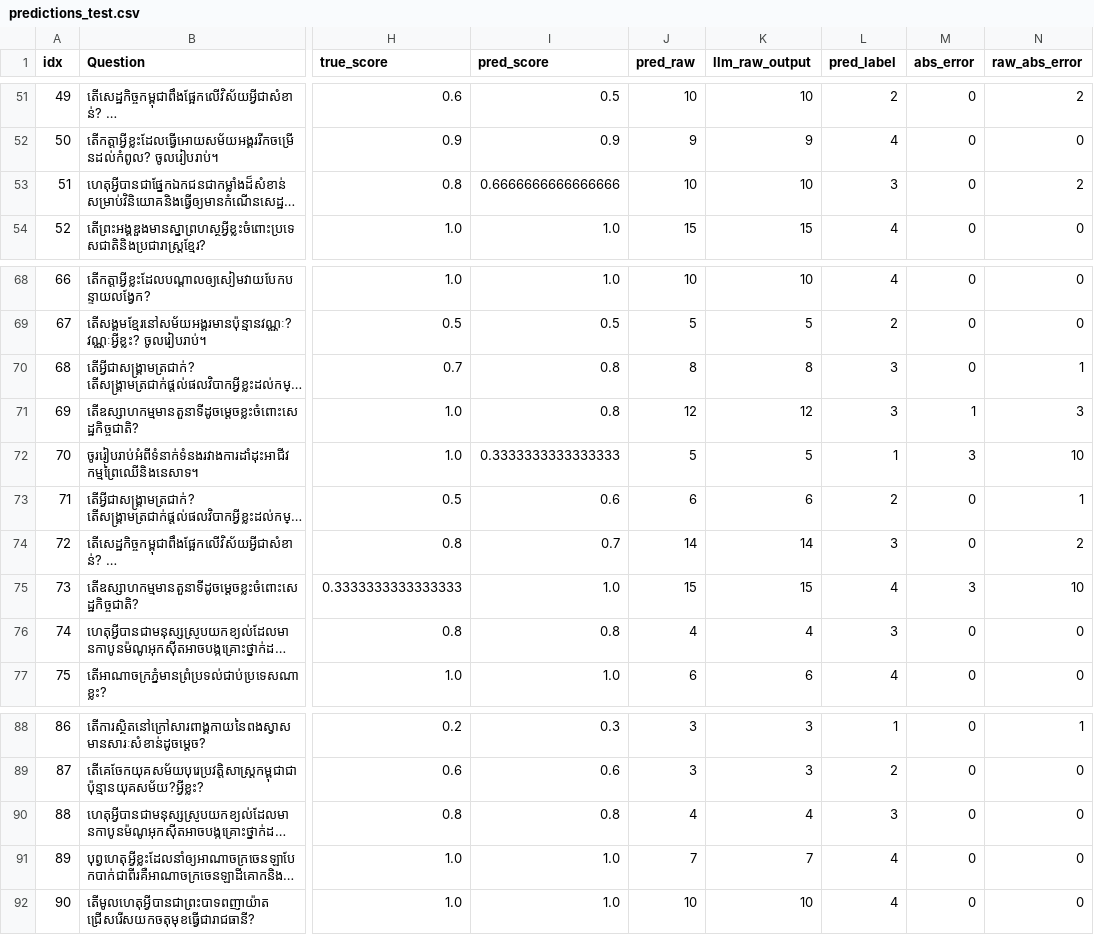
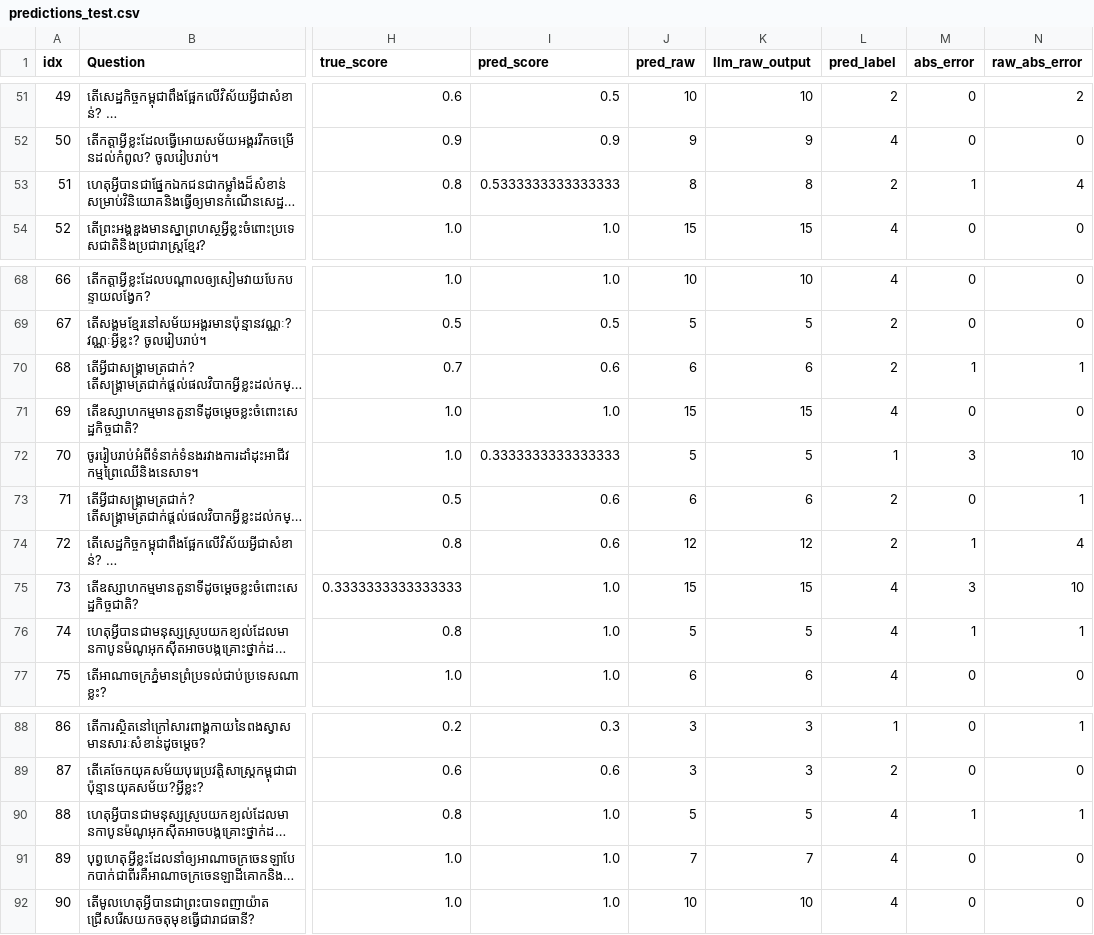
Before and after one commit to PhorkNorak/Explainable-AI-for-Automated-Grading-of-Khmer-Language-Short-Answer-Questions-in-Education, a CSV file: results/champions/llm_clean_qar_qwen35_4b_909/predictions_test.csv, drawn as a sheet; only a part is shown, gaps mark what is left out; long unchanged cells end in …; the diff covers the shown part only; the diff names each change by its address in the sheet, - before the commit and + after, or states it on an @@ line.

Commit message:
refresh LLM champion to Qwen-KhmerGrader; add precision/recall; regenerate figures

```diff
--- a/results/champions/llm_clean_qar_qwen35_4b_909/predictions_test.csv
+++ b/results/champions/llm_clean_qar_qwen35_4b_909/predictions_test.csv
-I53 (pred_score): 0.6666666666666666
+I53 (pred_score): 0.5333333333333333
-J53 (pred_raw): 10
+J53 (pred_raw): 8
-K53 (llm_raw_output): 10
+K53 (llm_raw_output): 8
-L53 (pred_label): 3
+L53 (pred_label): 2
-M53 (abs_error): 0
+M53 (abs_error): 1
-N53 (raw_abs_error): 2
+N53 (raw_abs_error): 4
-I70 (pred_score): 0.8
+I70 (pred_score): 0.6
-J70 (pred_raw): 8
+J70 (pred_raw): 6
-K70 (llm_raw_output): 8
+K70 (llm_raw_output): 6
-L70 (pred_label): 3
+L70 (pred_label): 2
-M70 (abs_error): 0
+M70 (abs_error): 1
-I71 (pred_score): 0.8
+I71 (pred_score): 1.0
-J71 (pred_raw): 12
+J71 (pred_raw): 15
-K71 (llm_raw_output): 12
+K71 (llm_raw_output): 15
-L71 (pred_label): 3
+L71 (pred_label): 4
-M71 (abs_error): 1
+M71 (abs_error): 0
-N71 (raw_abs_error): 3
+N71 (raw_abs_error): 0
-I74 (pred_score): 0.7
+I74 (pred_score): 0.6
-J74 (pred_raw): 14
+J74 (pred_raw): 12
-K74 (llm_raw_output): 14
+K74 (llm_raw_output): 12
-L74 (pred_label): 3
+L74 (pred_label): 2
-M74 (abs_error): 0
+M74 (abs_error): 1
-N74 (raw_abs_error): 2
+N74 (raw_abs_error): 4
-I76 (pred_score): 0.8
+I76 (pred_score): 1.0
-J76 (pred_raw): 4
+J76 (pred_raw): 5
-K76 (llm_raw_output): 4
+K76 (llm_raw_output): 5
-L76 (pred_label): 3
+L76 (pred_label): 4
-M76 (abs_error): 0
+M76 (abs_error): 1
-N76 (raw_abs_error): 0
+N76 (raw_abs_error): 1
-I90 (pred_score): 0.8
+I90 (pred_score): 1.0
-J90 (pred_raw): 4
+J90 (pred_raw): 5
-K90 (llm_raw_output): 4
+K90 (llm_raw_output): 5
-L90 (pred_label): 3
+L90 (pred_label): 4
-M90 (abs_error): 0
+M90 (abs_error): 1
-N90 (raw_abs_error): 0
+N90 (raw_abs_error): 1
```
Also changed, not shown: 108 edited cells elsewhere in this file, 7 other files.
